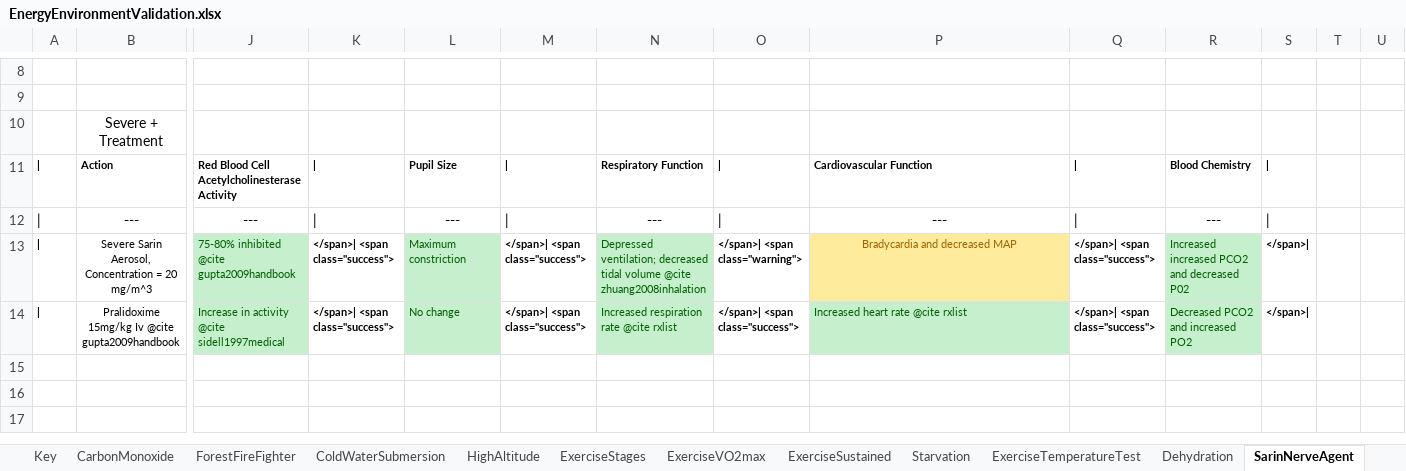
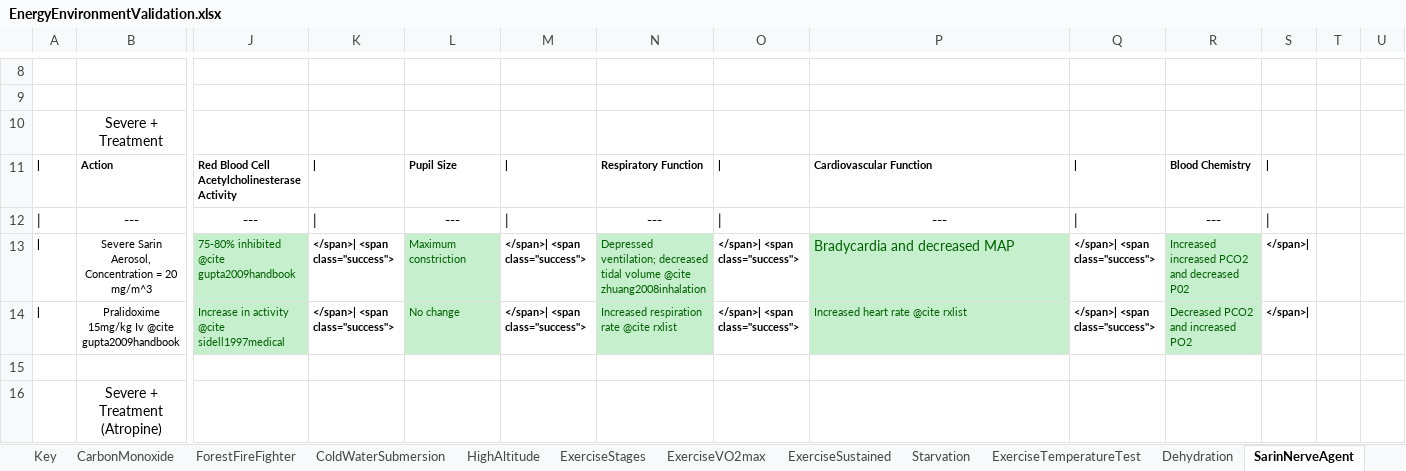
Before and after one commit to BioGearsEngine/core, an Excel workbook: share/doc/validation/Scenarios/EnergyEnvironmentValidation.xlsx, sheet SarinNerveAgent, drawn as a sheet; only a part is shown, gaps mark what is left out; values as stored, in another font and other column widths than the file's, no borders; rows hold the shown columns only; the diff covers the shown part only; the diff names each change by its address in the sheet, - before the commit and + after, or states it on an @@ line.

Commit message:
- abaird-sarin: starting on the patient events
- lots of changes for sarin, fixed tidal volume issues, still need to test other substances

- patching to include all pralidoxime patient events, patched the logging issue with pericardium

- updates to adjust patiet reaction time

- finalize mental status as a physiology request

- added all patient events relevent to Sarin, added thresholds, updated atropine, including validation data for the drug

- update to the patient assessments

- deleting some zip build files and adding atropne reversal for patient states

- Minor documentation updates

- updates to io library stuff

```diff
--- a/share/doc/validation/Scenarios/EnergyEnvironmentValidation.xlsx (sheet SarinNerveAgent)
+++ b/share/doc/validation/Scenarios/EnergyEnvironmentValidation.xlsx (sheet SarinNerveAgent)
-O13: </span>| <span class="warning">
+O13: </span>| <span class="success">
@@ P13 fill: #FFEB9C → #C6EFCE, text colour: #9C6500 → #006100, text size: larger, alignment: center → left @@
+row 15: (empty)
+row 16:  | Severe + Treatment (Atropine)
```
Also changed, not shown: 4 added rows, 3 edited cells and cell formats elsewhere in this sheet, 25 other files.
